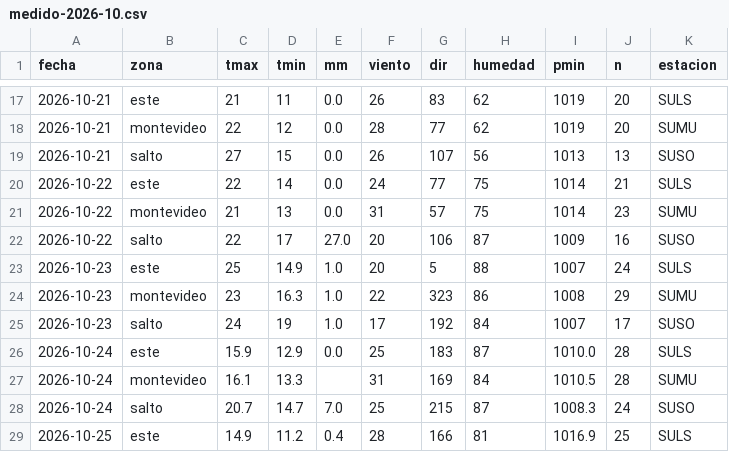
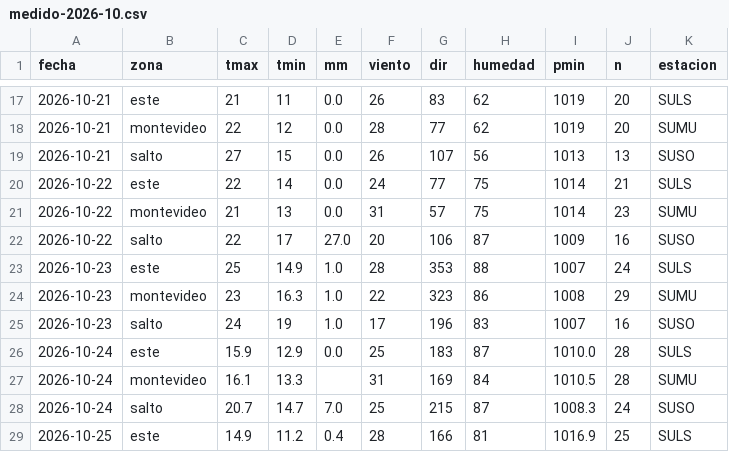
Before and after one commit to PatricioFerreira/Predictor-Noesis, a CSV file: data/historial/medido-2026-10.csv, drawn as a sheet; only a part is shown, gaps mark what is left out.

```diff
--- a/data/historial/medido-2026-10.csv
+++ b/data/historial/medido-2026-10.csv
@@ -22,5 +22,5 @@ fecha,zona,tmax,tmin,mm,viento,dir,humedad,pmin,n,estacion
 2026-10-22,salto,22,17,27.0,20,106,87,1009,16,SUSO
-2026-10-23,este,25,14.9,1.0,20,5,88,1007,24,SULS
+2026-10-23,este,25,14.9,1.0,28,353,88,1007,24,SULS
 2026-10-23,montevideo,23,16.3,1.0,22,323,86,1008,29,SUMU
-2026-10-23,salto,24,19,1.0,17,192,84,1007,17,SUSO
+2026-10-23,salto,24,19,1.0,17,196,83,1007,16,SUSO
 2026-10-24,este,15.9,12.9,0.0,25,183,87,1010.0,28,SULS
```
Also changed, not shown: data/historial/registro-2026-10.csv, 9 other files.
